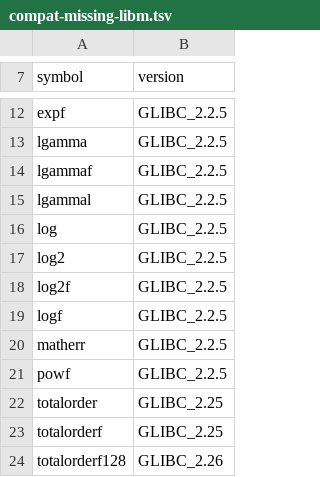
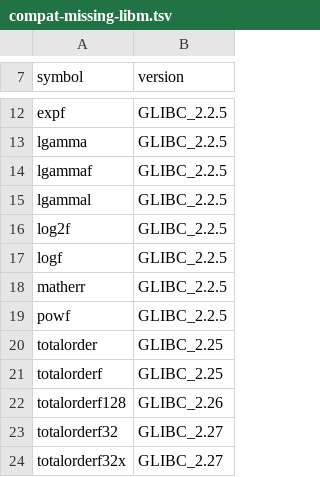
Before and after one commit to duskglow/libniji, a TSV file: spec/abi/compat-missing-libm.tsv, drawn as a sheet; only a part is shown, gaps mark what is left out; the shorter side is filled out with more unchanged rows; the diff names each change by its address in the sheet, - before the commit and + after, or states it on an @@ line.

```diff
--- a/spec/abi/compat-missing-libm.tsv
+++ b/spec/abi/compat-missing-libm.tsv
-row 16: log | GLIBC_2.2.5
-row 17: log2 | GLIBC_2.2.5
```
Also changed, not shown: spec/abi/compat-missing.tsv, spec/abi/compat-plan.tsv, 13 other files.
